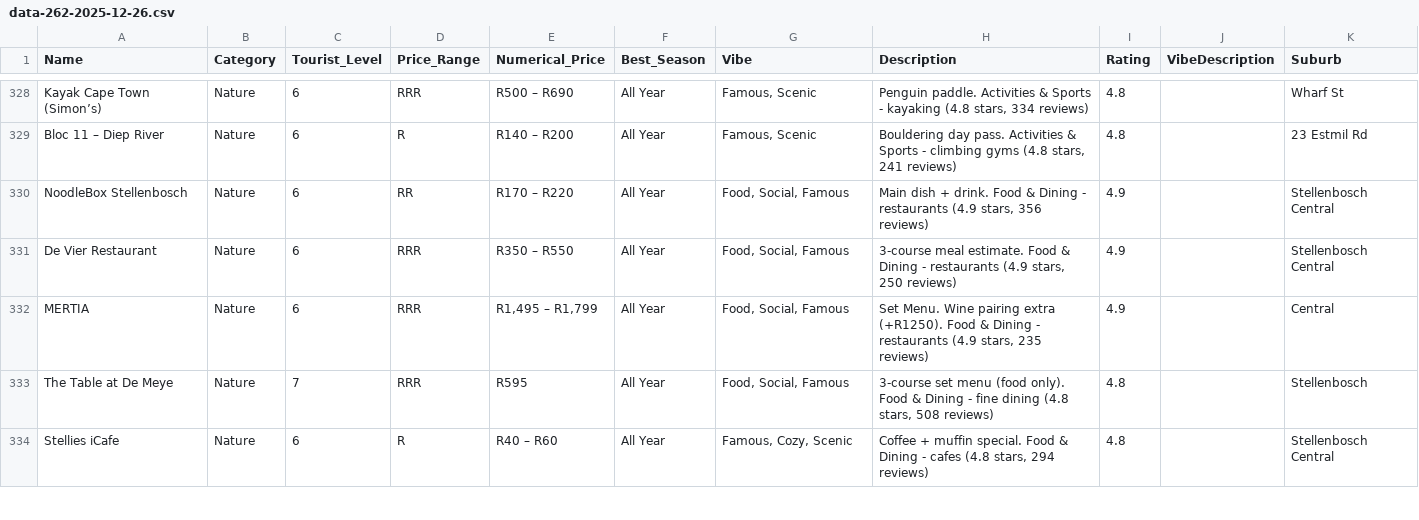
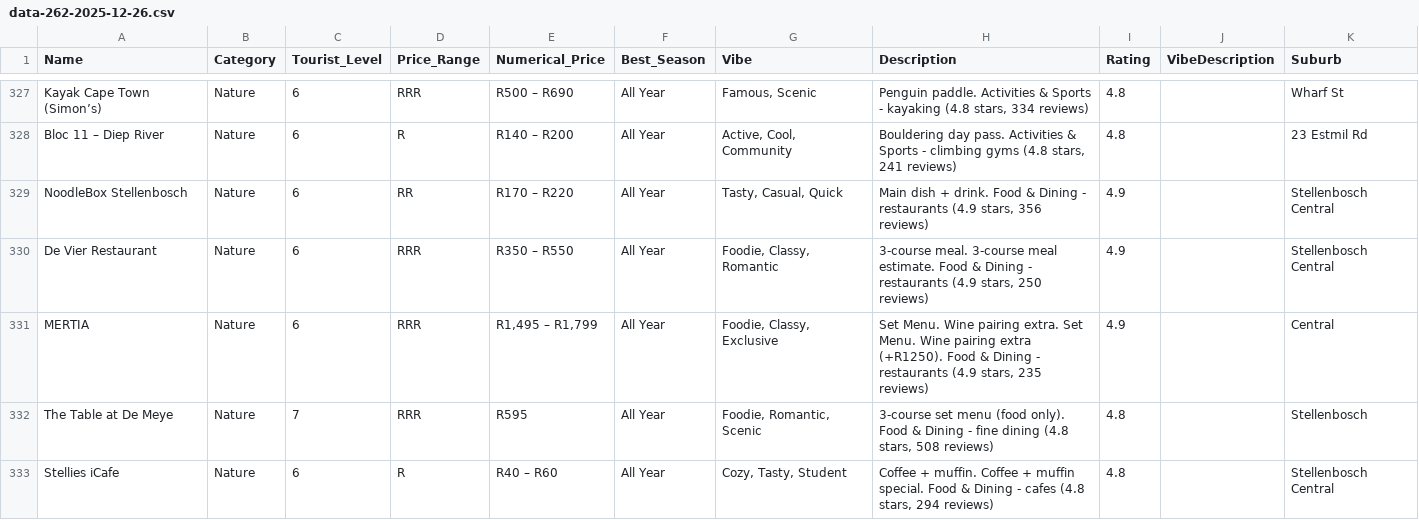
Before and after one commit to mfsass/lekker-find, a CSV file: data-262-2025-12-26.csv, drawn as a sheet; only a part is shown, gaps mark what is left out; addresses are those after the commit; the diff covers the shown part only; the diff names each change by its address in the sheet, - before the commit and + after, or states it on an @@ line.

```diff
--- a/data-262-2025-12-26.csv
+++ b/data-262-2025-12-26.csv
-G328 (Vibe): Famous, Scenic
+G328 (Vibe): Active, Cool, Community
-G329 (Vibe): Food, Social, Famous
+G329 (Vibe): Tasty, Casual, Quick
-G330 (Vibe): Food, Social, Famous
+G330 (Vibe): Foodie, Classy, Romantic
-H330 (Description): 3-course meal estimate.…
+H330 (Description): 3-course meal. 3-course meal estimate.…
-G331 (Vibe): Food, Social, Famous
+G331 (Vibe): Foodie, Classy, Exclusive
-H331 (Description): …Wine pairing extra (+R1250).…
+H331 (Description): …Wine pairing extra. Set Menu. Wine pairing extra (+R1250).…
-G332 (Vibe): Food, Social, Famous
+G332 (Vibe): Foodie, Romantic, Scenic
-G333 (Vibe): Famous, Cozy, Scenic
+G333 (Vibe): Cozy, Tasty, Student
-H333 (Description): Coffee + muffin special.…
+H333 (Description): Coffee + muffin. Coffee + muffin special.…
```
Also changed, not shown: 1 removed row and 44 edited cells elsewhere in this file, 37 other files.
